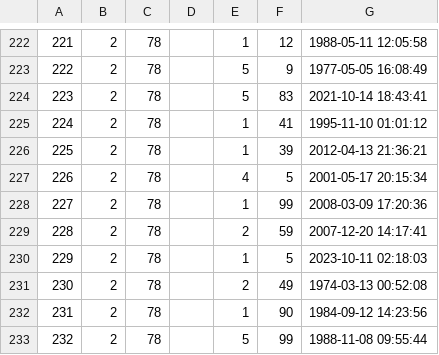
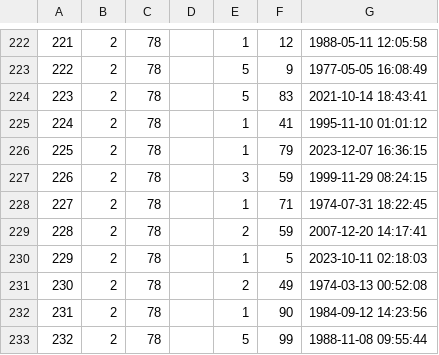
Before and after one commit to FuLuke11679/Mini-Amazon-Project-Ban, a CSV file: db/data/generated/SellerReviews.csv, drawn as a sheet; only a part is shown, gaps mark what is left out.

```diff
--- a/db/data/generated/SellerReviews.csv
+++ b/db/data/generated/SellerReviews.csv
@@ -225,5 +225,5 @@
 224,2,78,,1,41,1995-11-10 01:01:12
-225,2,78,,1,39,2012-04-13 21:36:21
-226,2,78,,4,5,2001-05-17 20:15:34
-227,2,78,,1,99,2008-03-09 17:20:36
+225,2,78,,1,79,2023-12-07 16:36:15
+226,2,78,,3,59,1999-11-29 08:24:15
+227,2,78,,1,71,1974-07-31 18:22:45
 228,2,78,,2,59,2007-12-20 14:17:41
```
Also changed, not shown: db/data/generated/Users.csv, 11 other files.
